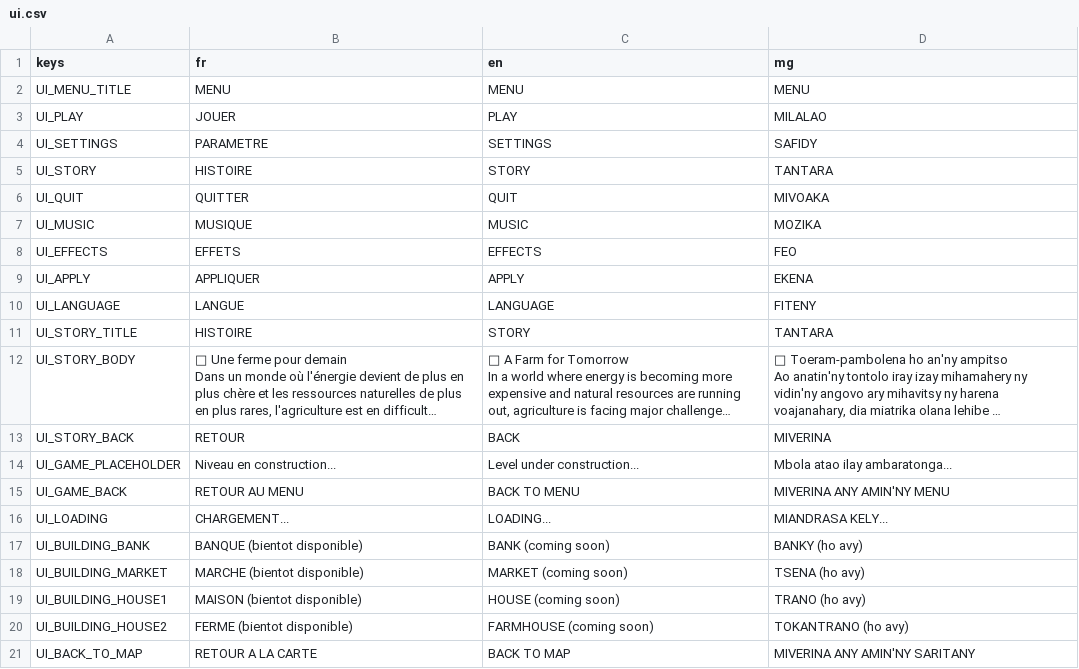
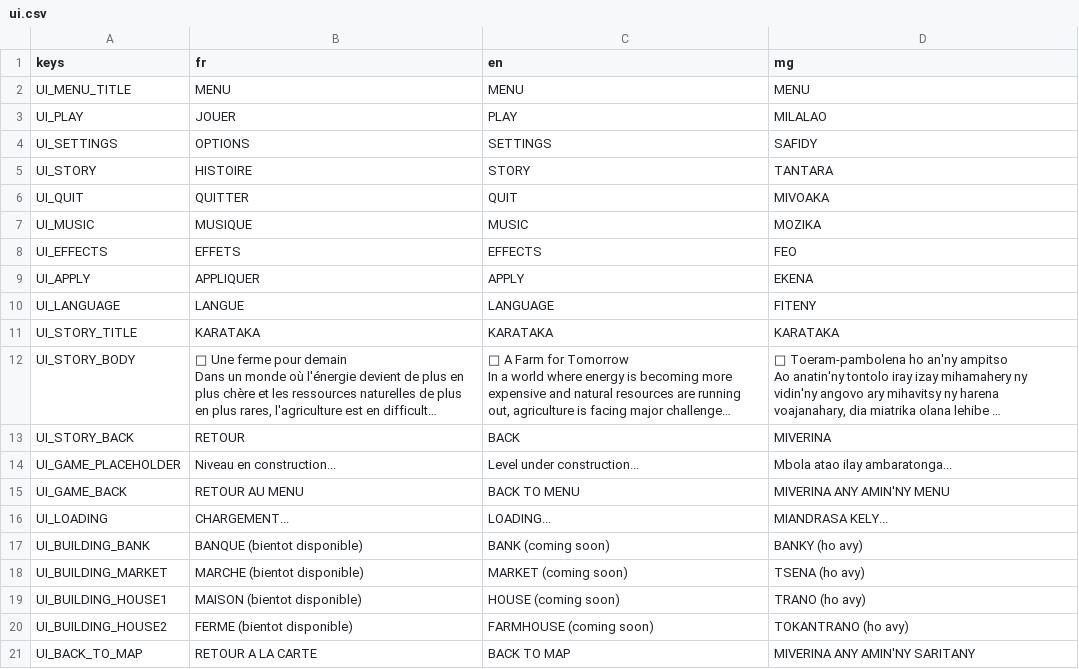
Before and after one commit to mosa-150505/karataka, a CSV file: localization/ui.csv, drawn as a sheet; long unchanged cells end in …; the diff names each change by its address in the sheet, - before the commit and + after, or states it on an @@ line.

Commit message:
ui incorrect

```diff
--- a/localization/ui.csv
+++ b/localization/ui.csv
-B4 (fr): PARAMETRE
+B4 (fr): OPTIONS
-B11 (fr): HISTOIRE
+B11 (fr): KARATAKA
-C11 (en): STORY
+C11 (en): KARATAKA
-D11 (mg): TANTARA
+D11 (mg): KARATAKA
```
